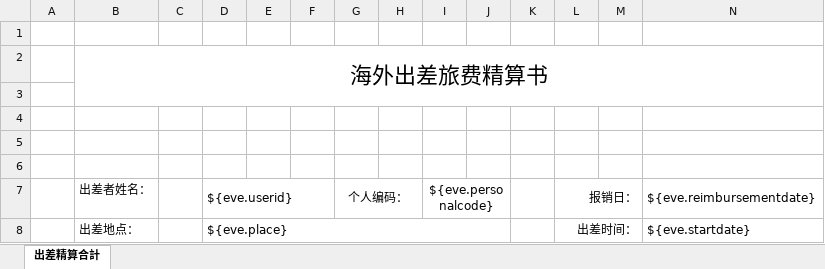
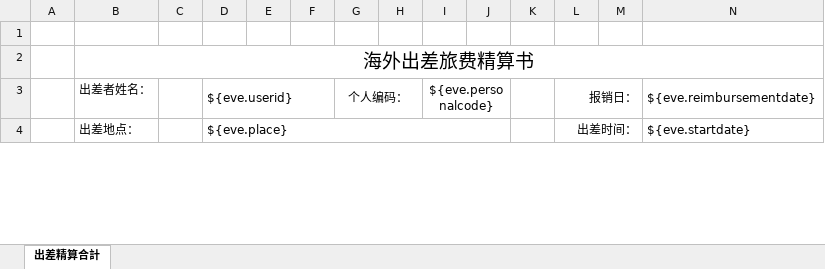
Before and after one commit to zhangtianciAnt/newparkcloud, an Excel workbook: controller/src/main/resources/jxls_templates/jingwaijingsuanshu.xlsx, sheet 出差精算合計, drawn as a sheet; only a part is shown; values as stored, in another font and other column widths than the file's, no borders; conditional formats not drawn; rows hold the shown columns only; the diff names each change by its address in the sheet, - before the commit and + after, or states it on an @@ line.

```diff
--- a/controller/src/main/resources/jxls_templates/jingwaijingsuanshu.xlsx (sheet 出差精算合計)
+++ b/controller/src/main/resources/jxls_templates/jingwaijingsuanshu.xlsx (sheet 出差精算合計)
@@ B2 text size: smaller @@
-row 3: (empty)
-row 4: (empty)
-row 5: (empty)
-row 6: (empty)
```
Also changed, not shown: controller/src/main/resources/jxls_templates/jingneijingsuanshu.xlsx, 3 other files.
